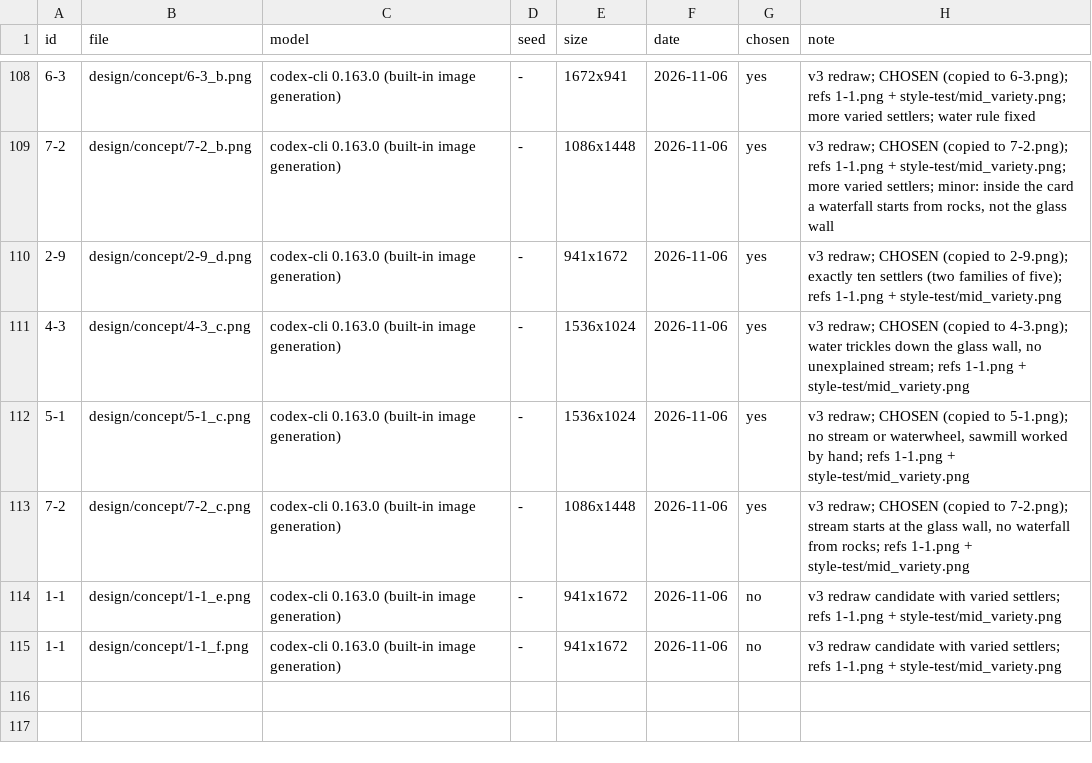
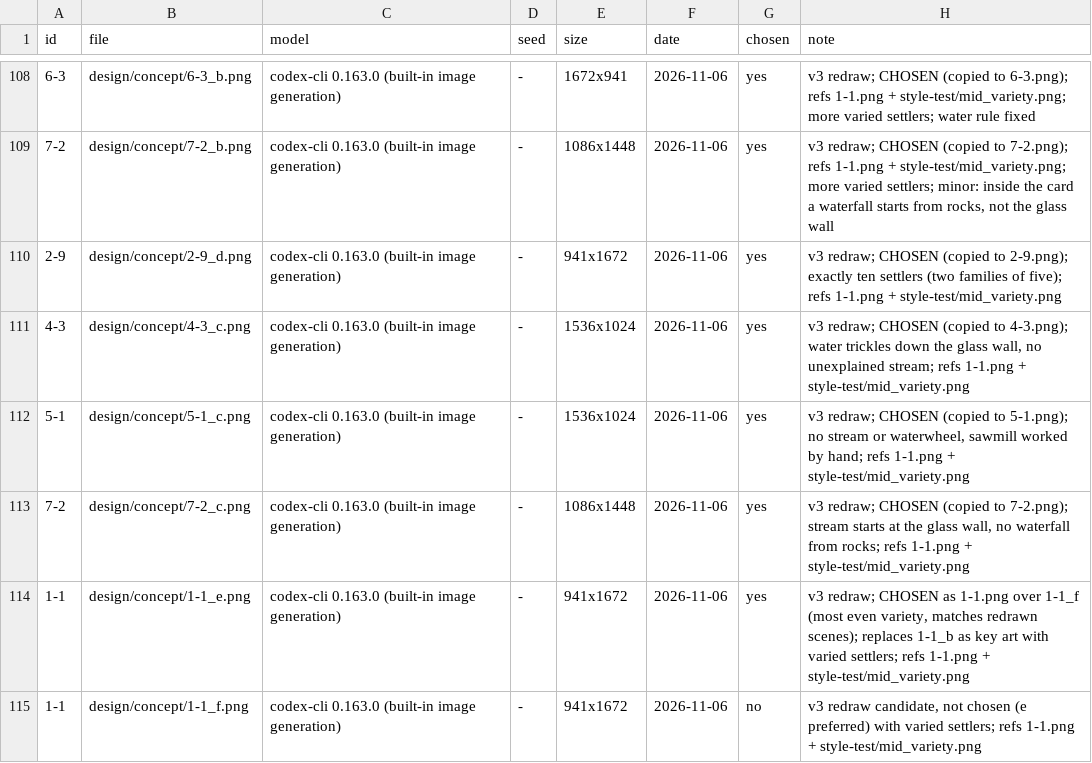
Before and after one commit to DH-KIM-hug/HELLO-SETTLER, a CSV file: design/concept/log.csv, drawn as a sheet; only a part is shown, gaps mark what is left out; the diff names each change by its address in the sheet, - before the commit and + after, or states it on an @@ line.

```diff
--- a/design/concept/log.csv
+++ b/design/concept/log.csv
-G114 (chosen): no
+G114 (chosen): yes
-H114 (note): v3 redraw candidate with varied…
+H114 (note): v3 redraw; CHOSEN as 1-1.png over 1-1_f (most even variety, matches redrawn scenes); replaces 1-1_b as key art with varied…
-H115 (note): v3 redraw candidate with varied…
+H115 (note): v3 redraw candidate, not chosen (e preferred) with varied…
```
Also changed, not shown: 1 other file.
